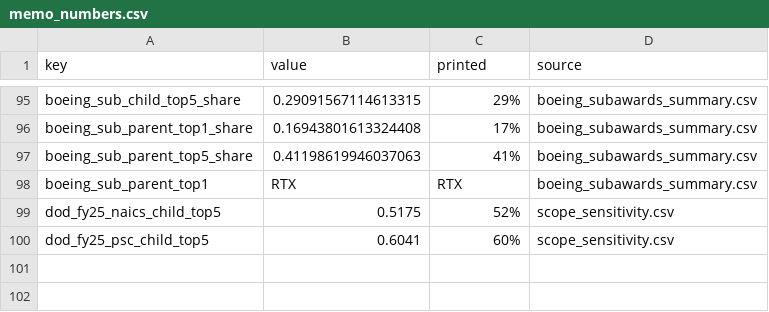
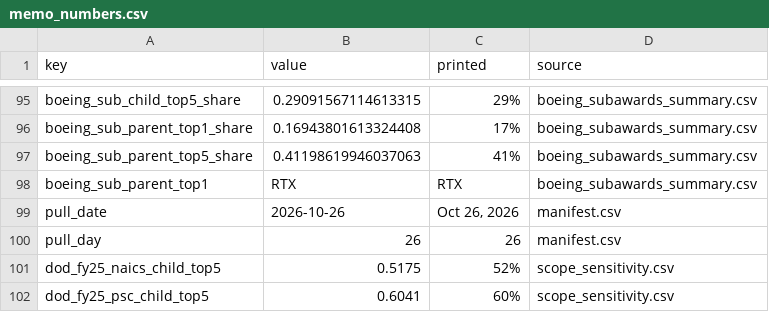
Before and after one commit to tarang-tj/aero-supplier-spend, a CSV file: data/out/memo_numbers.csv, drawn as a sheet; only a part is shown, gaps mark what is left out.

Commit message:
docs: date the reconcile claim to the Oct 26, 2026 pull
USAspending has revised DoD NAICS 3364 totals since the pull, so the
to-the-cent tie-out holds for that snapshot only. The pull date is now
generated from data/manifest.csv and audited like every memo number.

```diff
--- a/data/out/memo_numbers.csv
+++ b/data/out/memo_numbers.csv
@@ -98,2 +98,4 @@ boeing_sub_parent_top5_share,0.41198619946037063,41%,boeing_subawards_summary.cs
 boeing_sub_parent_top1,RTX,RTX,boeing_subawards_summary.csv
+pull_date,2026-10-26,"Oct 26, 2026",manifest.csv
+pull_day,26,26,manifest.csv
 dod_fy25_naics_child_top5,0.5175,52%,scope_sensitivity.csv
```
Also changed, not shown: 9 other files.
